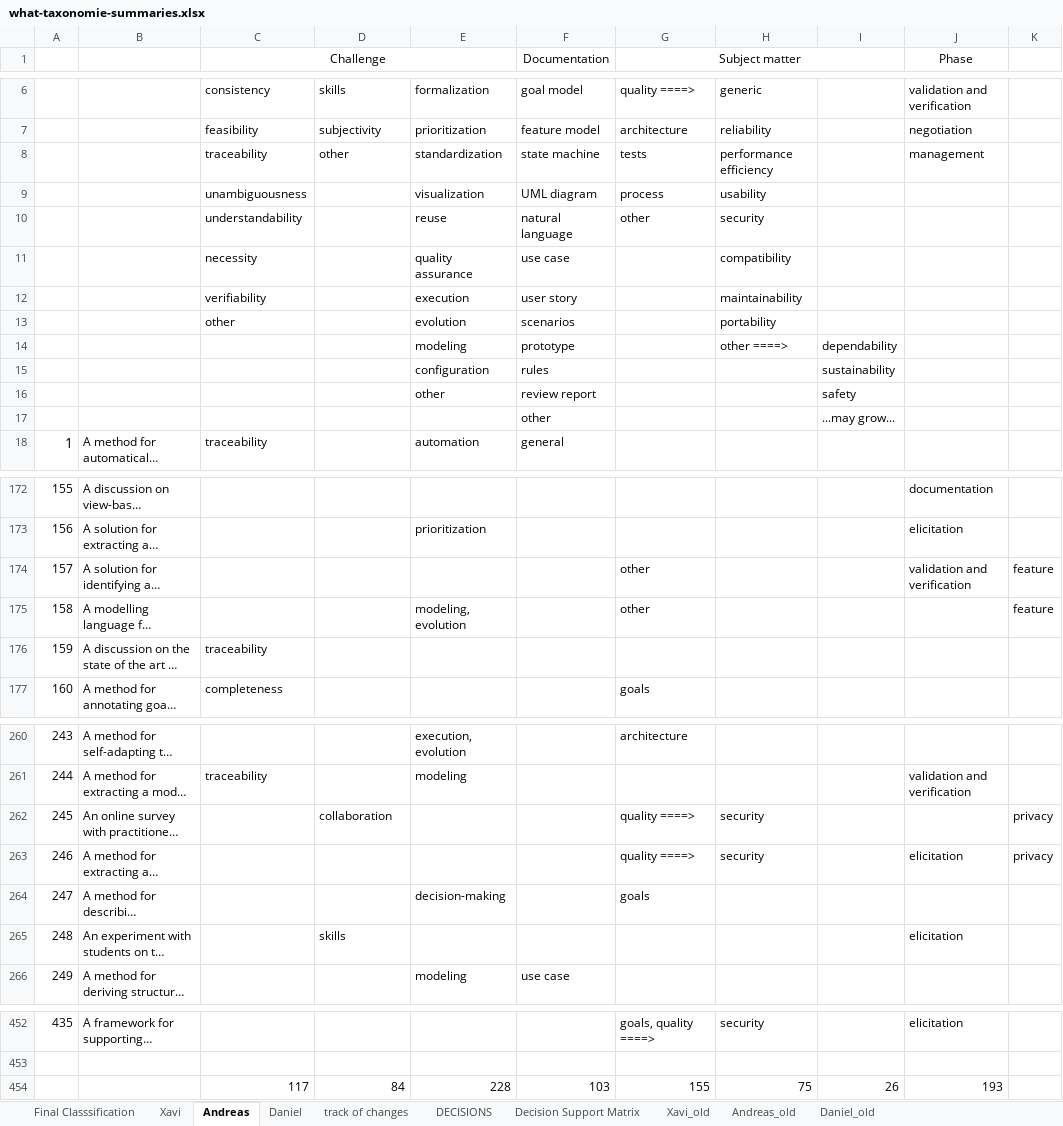
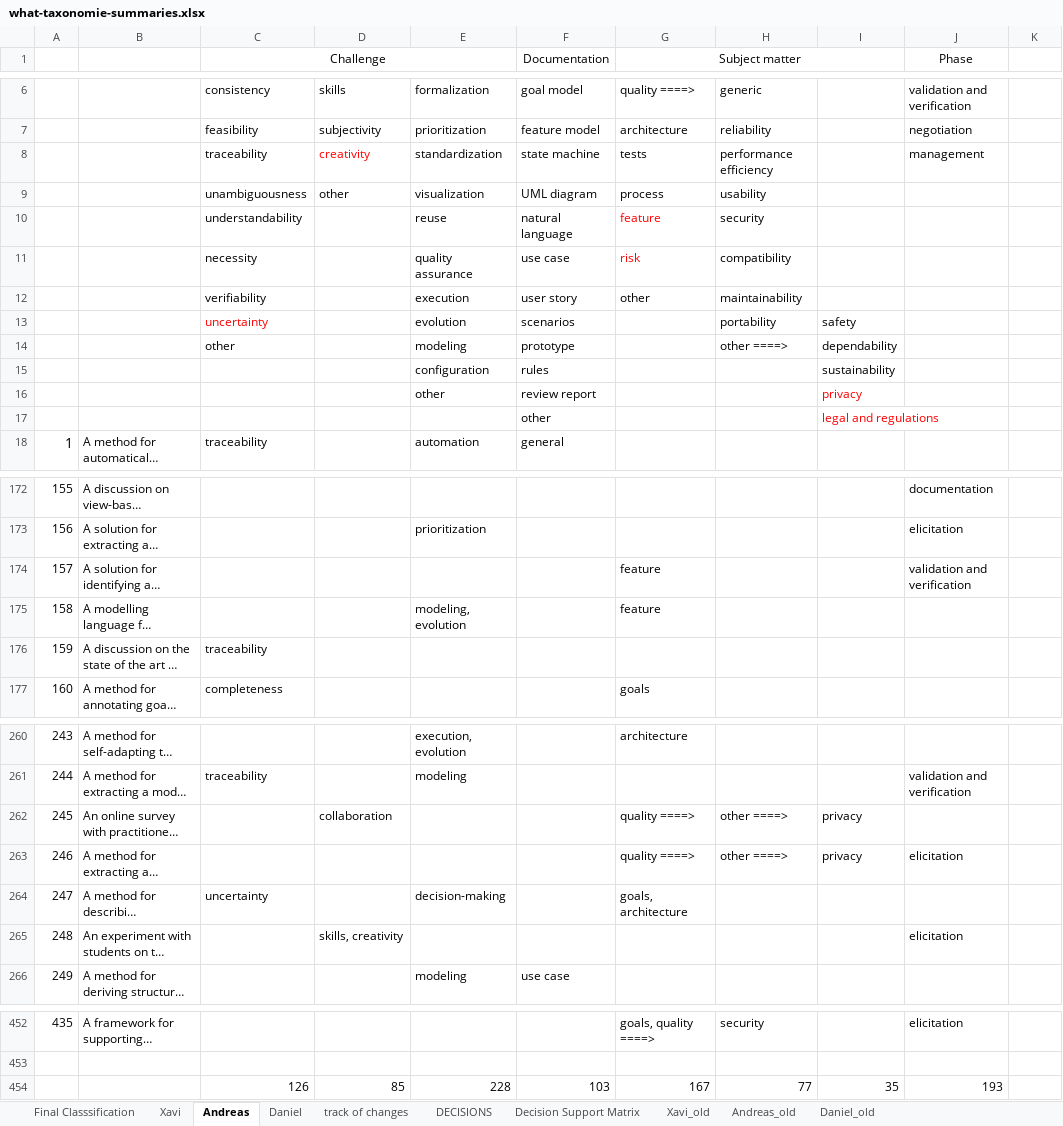
Before and after one commit to mendezfe/repract2018, an Excel workbook: analysis/freetext/what-taxonomie-summaries.xlsx, sheet Andreas, drawn as a sheet; only a part is shown, gaps mark what is left out; long unchanged cells end in …; values as stored, in another font and other column widths than the file's, no borders; charts and pictures not drawn; removed rows and columns are numbered as before the commit, all else as after; the diff covers the shown part only; the diff names each change by its address in the sheet, - before the commit and + after, or states it on an @@ line.

```diff
--- a/analysis/freetext/what-taxonomie-summaries.xlsx (sheet Andreas)
+++ b/analysis/freetext/what-taxonomie-summaries.xlsx (sheet Andreas)
-D8: other
+D8: creativity
-D8 text colour: black
+D8 text colour: #FF0000
-D9: (empty)
+D9: other
-G10 (Subject matter): other
+G10 (Subject matter): feature
-G10 text colour: black
+G10 text colour: #FF0000
-G11 (Subject matter): (empty)
+G11 (Subject matter): risk
-G12 (Subject matter): (empty)
+G12 (Subject matter): other
-C13 (Challenge): other
+C13 (Challenge): uncertainty
-C13 text colour: black
+C13 text colour: #FF0000
-I13: (empty)
+I13: safety
-C14 (Challenge): (empty)
+C14 (Challenge): other
-I16: safety
+I16: privacy
-I16:I17 text colour: black
+I16:I17 text colour: #FF0000
-I17: ...may grow...
+I17: legal and regulations
-G174:G175 (Subject matter): other
+G174:G175 (Subject matter): feature
-K174:K175: feature
+K174:K175: (empty)
-H262:H263: security
+H262:H263: other ====>
-I262:I263: (empty)
+I262:I263: privacy
-K262:K263: privacy
+K262:K263: (empty)
-C264 (Challenge): (empty)
+C264 (Challenge): uncertainty
-G264 (Subject matter): goals
+G264 (Subject matter): goals, architecture
-D265: skills
+D265: skills, creativity
-row 454:  |  | 117 | 84 | 228 | 103 | 155 | 75 | 26 | 193
+row 454:  |  | 126 | 85 | 228 | 103 | 167 | 77 | 35 | 193
```
Also changed, not shown: 79 edited cells elsewhere in this sheet, sheet Xavi, sheet Daniel, sheet Final Classsification, 1 other file.
